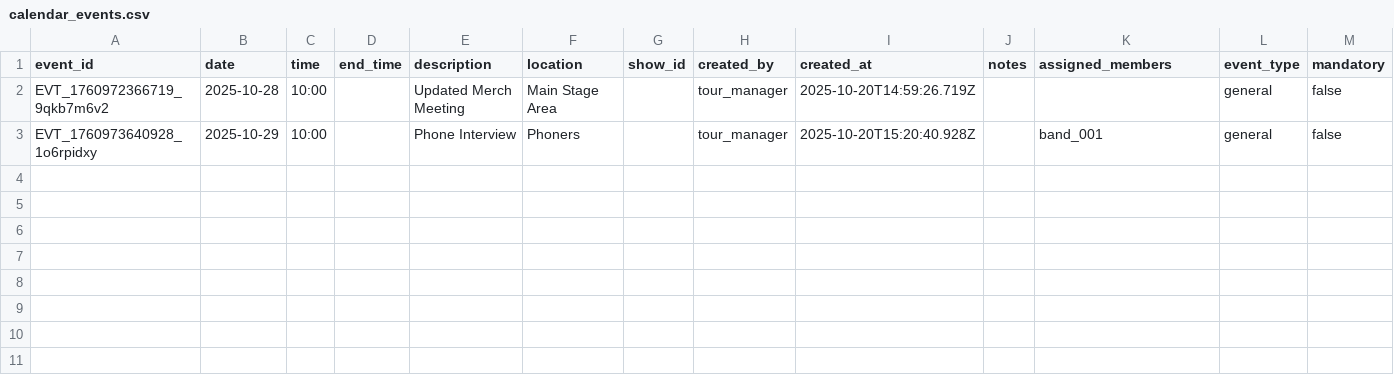
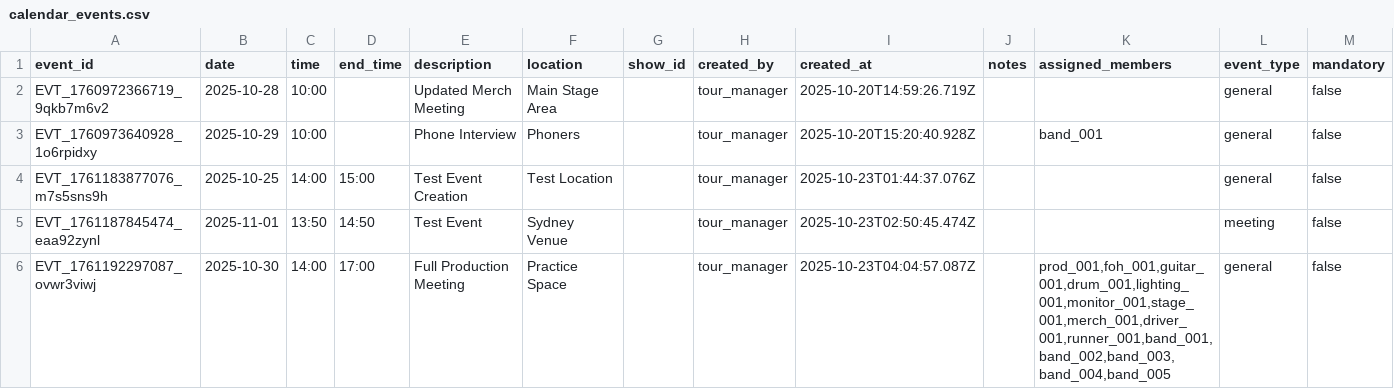
Before and after one commit to PizaSukeruton/tmbot3000v0, a CSV file: backend/data/calendar_events.csv, drawn as a sheet; the diff names each change by its address in the sheet, - before the commit and + after, or states it on an @@ line.

Commit message:
Implement complete member selection system for event creation
MAJOR FEATURES:
- Dynamic member selection with 5 selection modes (All Touring Party/Crew/Artist/Custom/Clear)
- Separated tour-members API endpoint (/api/tour-members)
- CSV-based dynamic data (no hardcoded values)
- Full frontend-backend integration with assigned_members

TECHNICAL:
- NEW: ./backend/routes/tourMembers.js with async CSV parsing
- Enhanced showCreateEventForm() with member selection interface
- Fixed Express route conflicts and CSV parsing issues
- Updated submitCreateEvent() to include assigned_members array

TESTING:
- 15 members loaded dynamically from tour_members.csv
- All selection buttons functional
- Event creation successful with member assignments
- Backend CSV storage working correctly

Production ready for Render deployment.

```diff
--- a/backend/data/calendar_events.csv
+++ b/backend/data/calendar_events.csv
+row 4: EVT_1761183877076_m7s5sns9h | 2025-10-25 | 14:00 | 15:00 | Test Event Creation | Test Location |  | tour_manager | 2025-10-23T01:44:37.076Z |  |  | general | false
+row 5: EVT_1761187845474_eaa92zynl | 2025-11-01 | 13:50 | 14:50 | Test Event | Sydney Venue |  | tour_manager | 2025-10-23T02:50:45.474Z |  |  | meeting | false
+row 6: EVT_1761192297087_ovwr3viwj | 2025-10-30 | 14:00 | 17:00 | Full Production Meeting | Practice Space |  | tour_manager | 2025-10-23T04:04:57.087Z |  | prod_001,foh_001,guitar_001,drum_001,lighting_001,monitor_001,stage_001,merch_001,driver_001,runner_001,band_001,band_002,band_003,band_004,band_005 | general | false
```
Also changed, not shown: 16 other files.
